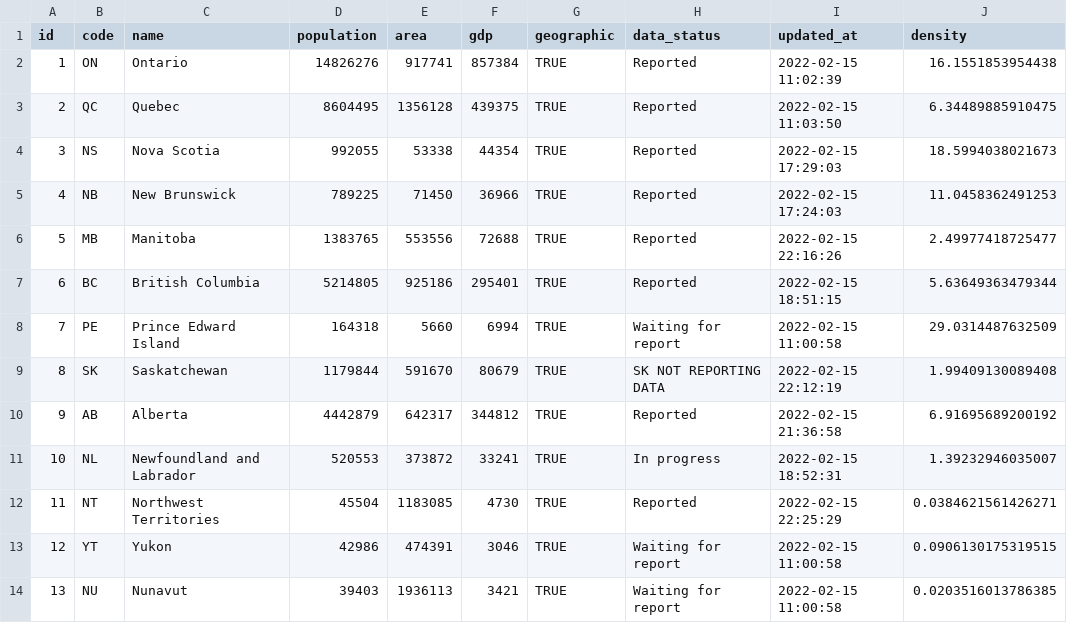
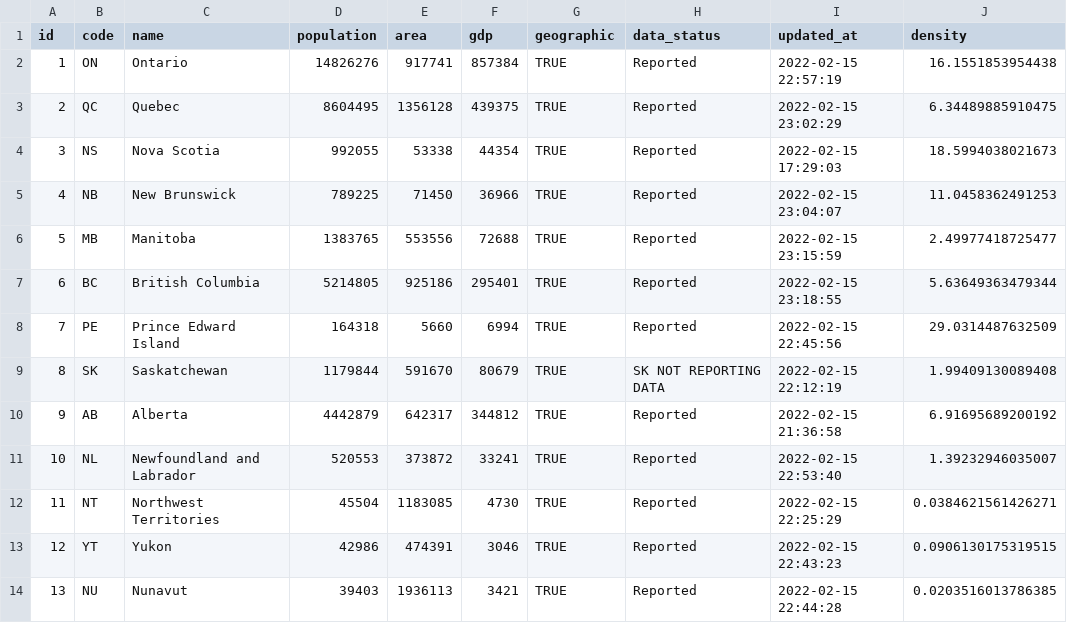
Before and after one commit to taylordunn/canadacoviddata, a CSV file: data-raw/provinces/data.csv, drawn as a sheet.

```diff
--- a/data-raw/provinces/data.csv
+++ b/data-raw/provinces/data.csv
@@ -1,14 +1,14 @@
 "id","code","name","population","area","gdp","geographic","data_status","updated_at","density"
-1,"ON","Ontario",14826276,917741,857384,TRUE,"Reported","2022-02-15 11:02:39",16.1551853954438
-2,"QC","Quebec",8604495,1356128,439375,TRUE,"Reported","2022-02-15 11:03:50",6.34489885910475
+1,"ON","Ontario",14826276,917741,857384,TRUE,"Reported","2022-02-15 22:57:19",16.1551853954438
+2,"QC","Quebec",8604495,1356128,439375,TRUE,"Reported","2022-02-15 23:02:29",6.34489885910475
 3,"NS","Nova Scotia",992055,53338,44354,TRUE,"Reported","2022-02-15 17:29:03",18.5994038021673
-4,"NB","New Brunswick",789225,71450,36966,TRUE,"Reported","2022-02-15 17:24:03",11.0458362491253
-5,"MB","Manitoba",1383765,553556,72688,TRUE,"Reported","2022-02-15 22:16:26",2.49977418725477
-6,"BC","British Columbia",5214805,925186,295401,TRUE,"Reported","2022-02-15 18:51:15",5.63649363479344
-7,"PE","Prince Edward Island",164318,5660,6994,TRUE,"Waiting for report","2022-02-15 11:00:58",29.0314487632509
+4,"NB","New Brunswick",789225,71450,36966,TRUE,"Reported","2022-02-15 23:04:07",11.0458362491253
+5,"MB","Manitoba",1383765,553556,72688,TRUE,"Reported","2022-02-15 23:15:59",2.49977418725477
+6,"BC","British Columbia",5214805,925186,295401,TRUE,"Reported","2022-02-15 23:18:55",5.63649363479344
+7,"PE","Prince Edward Island",164318,5660,6994,TRUE,"Reported","2022-02-15 22:45:56",29.0314487632509
 8,"SK","Saskatchewan",1179844,591670,80679,TRUE,"SK NOT REPORTING DATA","2022-02-15 22:12:19",1.99409130089408
 9,"AB","Alberta",4442879,642317,344812,TRUE,"Reported","2022-02-15 21:36:58",6.91695689200192
-10,"NL","Newfoundland and Labrador",520553,373872,33241,TRUE,"In progress","2022-02-15 18:52:31",1.39232946035007
+10,"NL","Newfoundland and Labrador",520553,373872,33241,TRUE,"Reported","2022-02-15 22:53:40",1.39232946035007
 11,"NT","Northwest Territories",45504,1183085,4730,TRUE,"Reported","2022-02-15 22:25:29",0.0384621561426271
-12,"YT","Yukon",42986,474391,3046,TRUE,"Waiting for report","2022-02-15 11:00:58",0.0906130175319515
-13,"NU","Nunavut",39403,1936113,3421,TRUE,"Waiting for report","2022-02-15 11:00:58",0.0203516013786385
+12,"YT","Yukon",42986,474391,3046,TRUE,"Reported","2022-02-15 22:43:23",0.0906130175319515
+13,"NU","Nunavut",39403,1936113,3421,TRUE,"Reported","2022-02-15 22:44:28",0.0203516013786385
```
Also changed, not shown: 1 other file.
